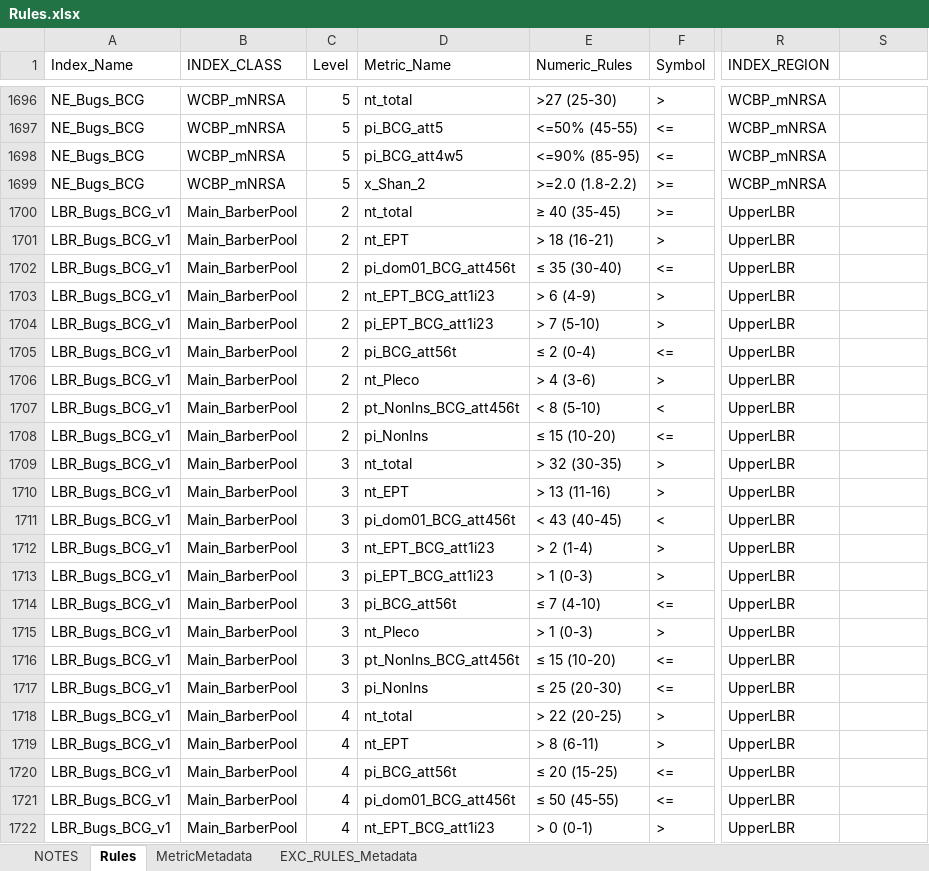
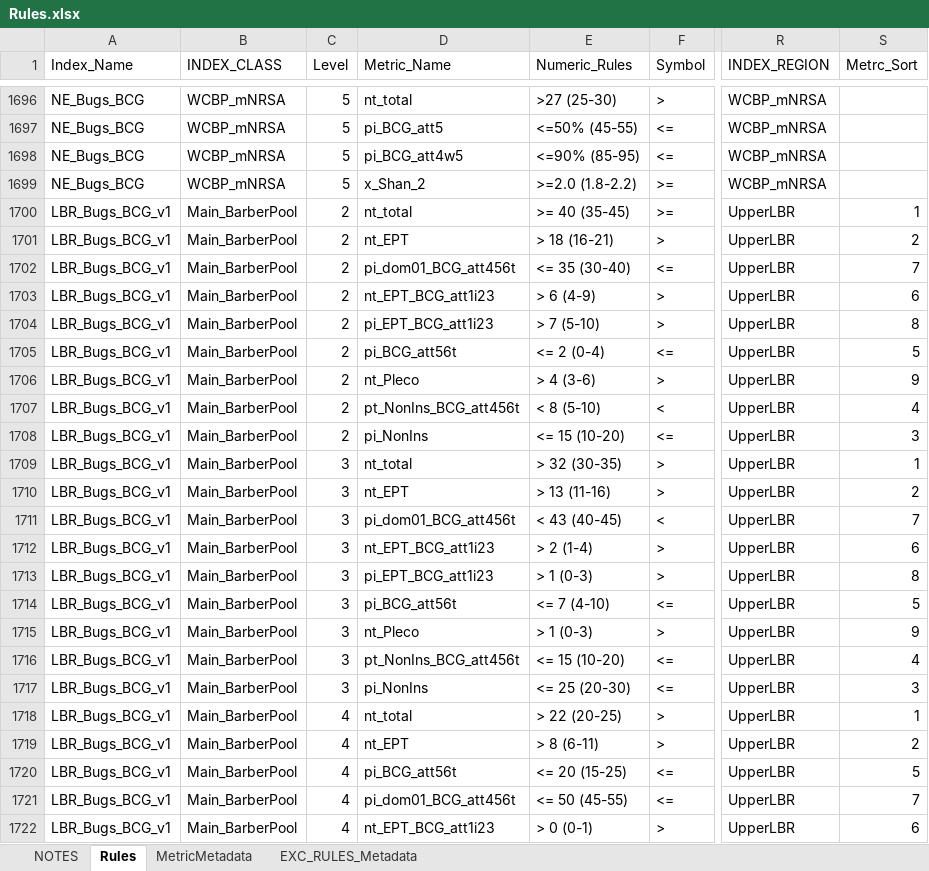
Before and after one commit to leppott/BCGcalc, an Excel workbook: inst/extdata/Rules.xlsx, sheet Rules, drawn as a sheet; only a part is shown, gaps mark what is left out; values as stored, in another font and other column widths than the file's, no cell formats; conditional formats not drawn; the diff covers the shown part only; the diff names each change by its address in the sheet, - before the commit and + after, or states it on an @@ line.

Commit message:
v2.1.0.9031
* refactor: Update Rules.xlsx with Metric_Sort column
    + LBR Bugs and Fish

```diff
--- a/inst/extdata/Rules.xlsx (sheet Rules)
+++ b/inst/extdata/Rules.xlsx (sheet Rules)
-S1: (empty)
+S1: Metrc_Sort
-E1700 (Numeric_Rules): ≥ 40 (35-45)
+E1700 (Numeric_Rules): >= 40 (35-45)
-S1700 (Metrc_Sort): (empty)
+S1700 (Metrc_Sort): 1
-S1701 (Metrc_Sort): (empty)
+S1701 (Metrc_Sort): 2
-E1702 (Numeric_Rules): ≤ 35 (30-40)
+E1702 (Numeric_Rules): <= 35 (30-40)
-S1702 (Metrc_Sort): (empty)
+S1702 (Metrc_Sort): 7
-S1703 (Metrc_Sort): (empty)
+S1703 (Metrc_Sort): 6
-S1704 (Metrc_Sort): (empty)
+S1704 (Metrc_Sort): 8
-E1705 (Numeric_Rules): ≤ 2 (0-4)
+E1705 (Numeric_Rules): <= 2 (0-4)
-S1705 (Metrc_Sort): (empty)
+S1705 (Metrc_Sort): 5
-S1706 (Metrc_Sort): (empty)
+S1706 (Metrc_Sort): 9
-S1707 (Metrc_Sort): (empty)
+S1707 (Metrc_Sort): 4
-E1708 (Numeric_Rules): ≤ 15 (10-20)
+E1708 (Numeric_Rules): <= 15 (10-20)
-S1708 (Metrc_Sort): (empty)
+S1708 (Metrc_Sort): 3
-S1709 (Metrc_Sort): (empty)
+S1709 (Metrc_Sort): 1
-S1710 (Metrc_Sort): (empty)
+S1710 (Metrc_Sort): 2
-S1711 (Metrc_Sort): (empty)
+S1711 (Metrc_Sort): 7
-S1712 (Metrc_Sort): (empty)
+S1712 (Metrc_Sort): 6
-S1713 (Metrc_Sort): (empty)
+S1713 (Metrc_Sort): 8
-E1714 (Numeric_Rules): ≤ 7 (4-10)
+E1714 (Numeric_Rules): <= 7 (4-10)
-S1714 (Metrc_Sort): (empty)
+S1714 (Metrc_Sort): 5
-S1715 (Metrc_Sort): (empty)
+S1715 (Metrc_Sort): 9
-E1716 (Numeric_Rules): ≤ 15 (10-20)
+E1716 (Numeric_Rules): <= 15 (10-20)
-S1716 (Metrc_Sort): (empty)
+S1716 (Metrc_Sort): 4
-E1717 (Numeric_Rules): ≤ 25 (20-30)
+E1717 (Numeric_Rules): <= 25 (20-30)
-S1717 (Metrc_Sort): (empty)
+S1717 (Metrc_Sort): 3
-S1718 (Metrc_Sort): (empty)
+S1718 (Metrc_Sort): 1
-S1719 (Metrc_Sort): (empty)
+S1719 (Metrc_Sort): 2
-E1720 (Numeric_Rules): ≤ 20 (15-25)
+E1720 (Numeric_Rules): <= 20 (15-25)
-S1720 (Metrc_Sort): (empty)
+S1720 (Metrc_Sort): 5
-E1721 (Numeric_Rules): ≤ 50 (45-55)
+E1721 (Numeric_Rules): <= 50 (45-55)
-S1721 (Metrc_Sort): (empty)
+S1721 (Metrc_Sort): 7
-S1722 (Metrc_Sort): (empty)
+S1722 (Metrc_Sort): 6
```
Also changed, not shown: 479 edited cells elsewhere in this sheet, sheet NOTES, cell formats, 4 other files.
